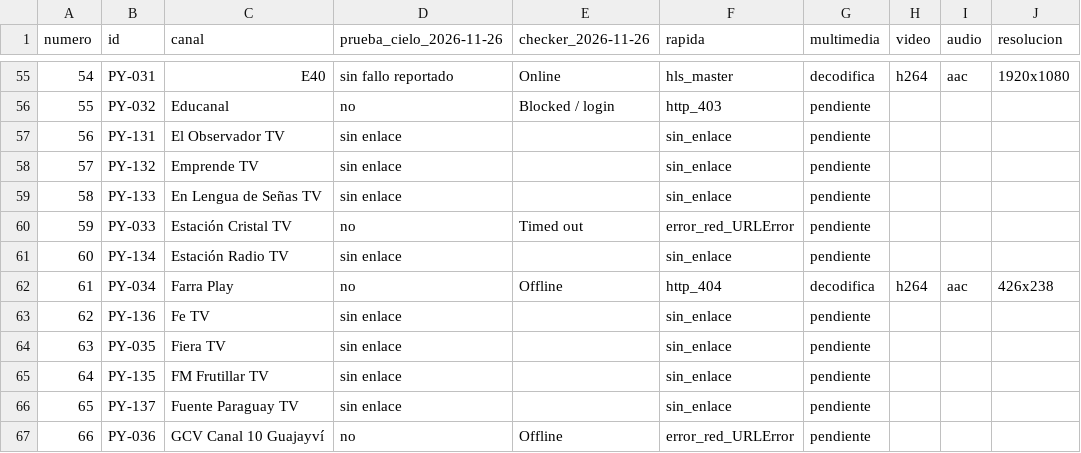
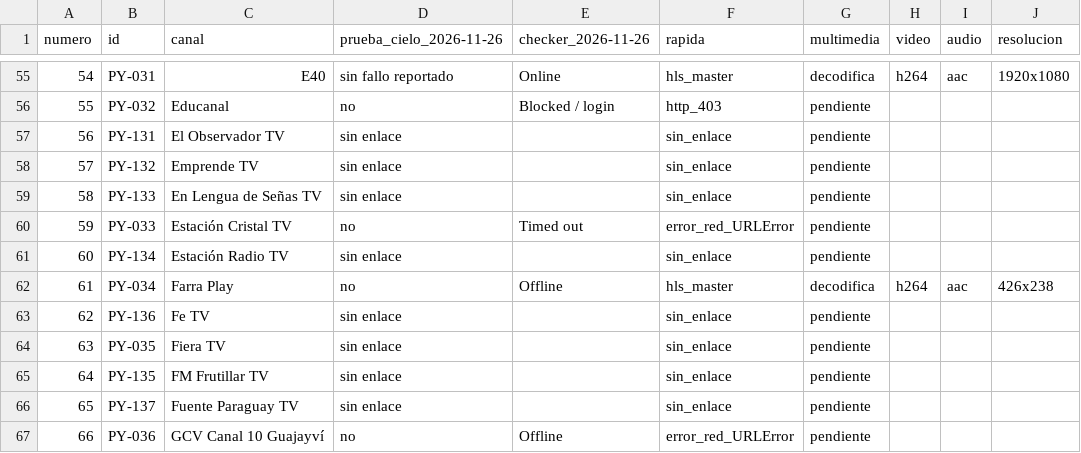
Before and after one commit to arevalosfermin560-pixel/Mi-IPTV, a CSV file: Estado.csv, drawn as a sheet; only a part is shown, gaps mark what is left out.

```diff
--- a/Estado.csv
+++ b/Estado.csv
@@ -61,3 +61,3 @@
 60,PY-134,Estación Radio TV,sin enlace,,sin_enlace,pendiente,,,
-61,PY-034,Farra Play,no,Offline,http_404,decodifica,h264,aac,426x238
+61,PY-034,Farra Play,no,Offline,hls_master,decodifica,h264,aac,426x238
 62,PY-136,Fe TV,sin enlace,,sin_enlace,pendiente,,,
```
Also changed, not shown: Historial.csv, 3 other files.
